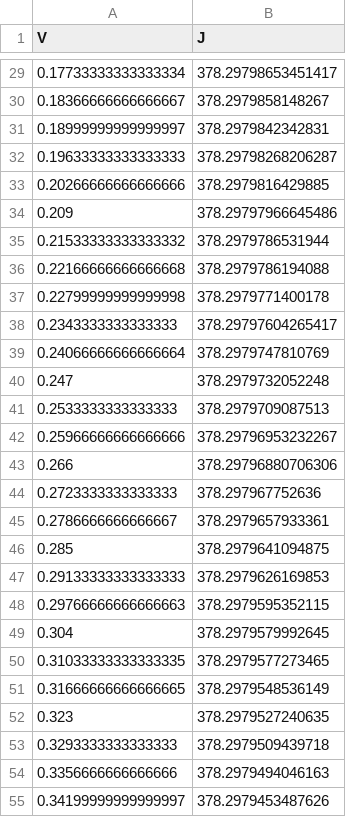
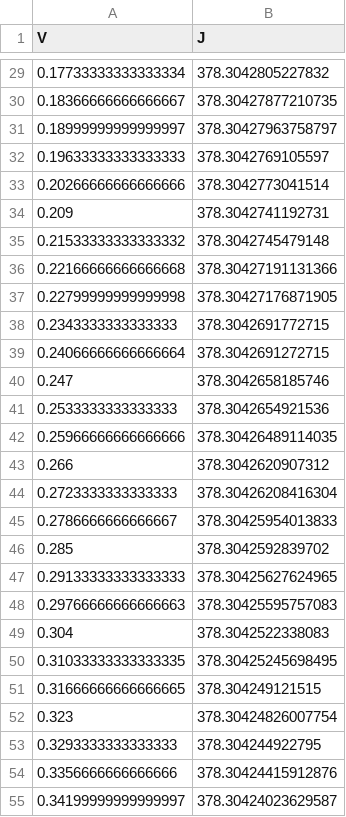
Before and after one commit to OxfordInterfacesLab/TandemFlow, a CSV file: simulation_data/chargetransport/si-topcon-schottky-iv.csv, drawn as a sheet; only a part is shown, gaps mark what is left out; the diff covers the shown part only.

```diff
--- a/simulation_data/chargetransport/si-topcon-schottky-iv.csv
+++ b/simulation_data/chargetransport/si-topcon-schottky-iv.csv
@@ -29,27 +29,27 @@ V,J
-0.17733333333333334,378.29798653451417
-0.18366666666666667,378.2979858148267
-0.18999999999999997,378.2979842342831
-0.19633333333333333,378.29798268206287
-0.20266666666666666,378.2979816429885
-0.209,378.29797966645486
-0.21533333333333332,378.2979786531944
-0.22166666666666668,378.2979786194088
-0.22799999999999998,378.2979771400178
-0.2343333333333333,378.29797604265417
-0.24066666666666664,378.2979747810769
-0.247,378.2979732052248
-0.2533333333333333,378.2979709087513
-0.25966666666666666,378.29796953232267
-0.266,378.29796880706306
-0.2723333333333333,378.297967752636
-0.2786666666666667,378.2979657933361
-0.285,378.2979641094875
-0.29133333333333333,378.2979626169853
-0.29766666666666663,378.2979595352115
-0.304,378.2979579992645
-0.31033333333333335,378.2979577273465
-0.31666666666666665,378.2979548536149
-0.323,378.2979527240635
-0.3293333333333333,378.2979509439718
-0.3356666666666666,378.2979494046163
-0.34199999999999997,378.2979453487626
+0.17733333333333334,378.3042805227832
+0.18366666666666667,378.30427877210735
+0.18999999999999997,378.30427963758797
+0.19633333333333333,378.3042769105597
+0.20266666666666666,378.3042773041514
+0.209,378.3042741192731
+0.21533333333333332,378.3042745479148
+0.22166666666666668,378.30427191131366
+0.22799999999999998,378.30427176871905
+0.2343333333333333,378.3042691772715
+0.24066666666666664,378.3042691272715
+0.247,378.3042658185746
+0.2533333333333333,378.3042654921536
+0.25966666666666666,378.30426489114035
+0.266,378.3042620907312
+0.2723333333333333,378.30426208416304
+0.2786666666666667,378.30425954013833
+0.285,378.3042592839702
+0.29133333333333333,378.30425627624965
+0.29766666666666663,378.30425595757083
+0.304,378.3042522338083
+0.31033333333333335,378.30425245698495
+0.31666666666666665,378.304249121515
+0.323,378.30424826007754
+0.3293333333333333,378.304244922795
+0.3356666666666666,378.30424415912876
+0.34199999999999997,378.30424023629587
```
Also changed, not shown: 123 edited cells elsewhere in this file, simulation_data/chargetransport/si-topcon-schottky-dark-sc.csv, simulation_data/chargetransport/si-topcon-schottky-illuminated-ct-oc.csv, 7 other files.
